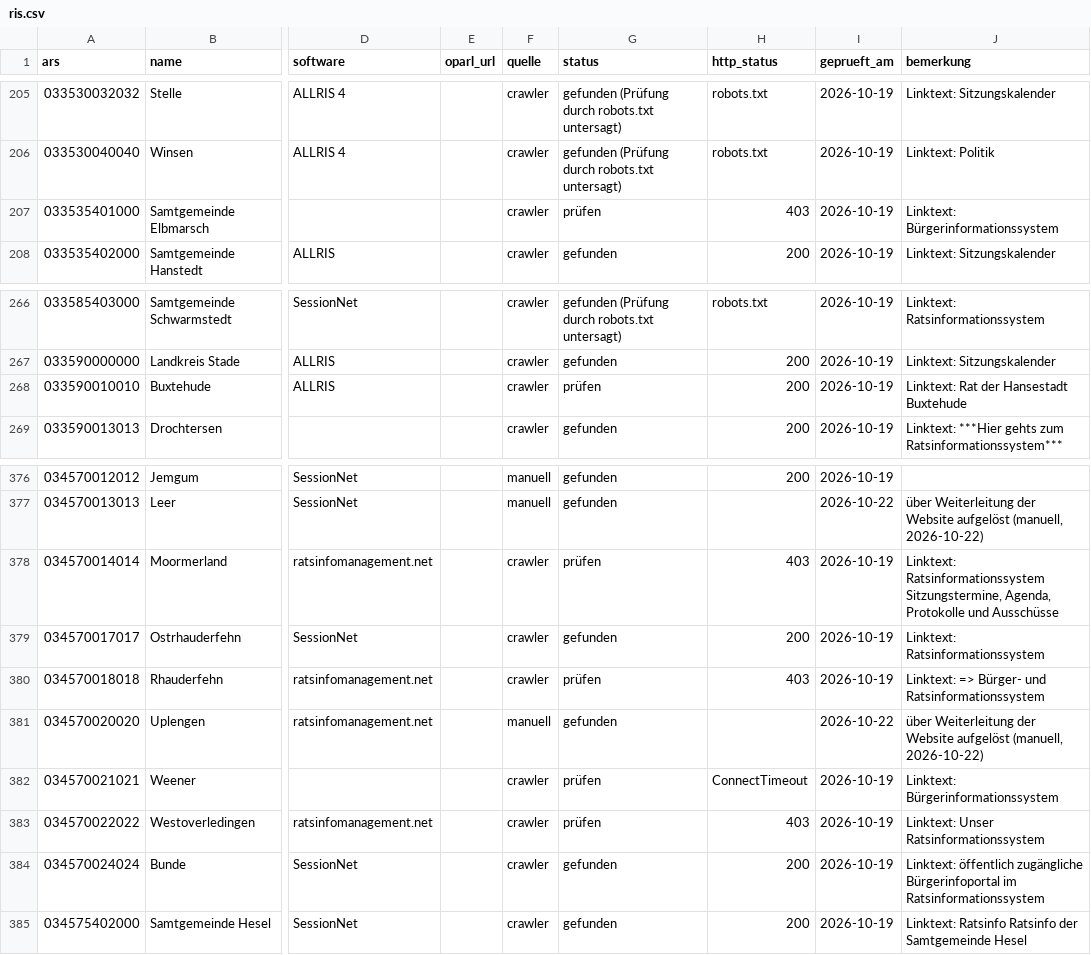
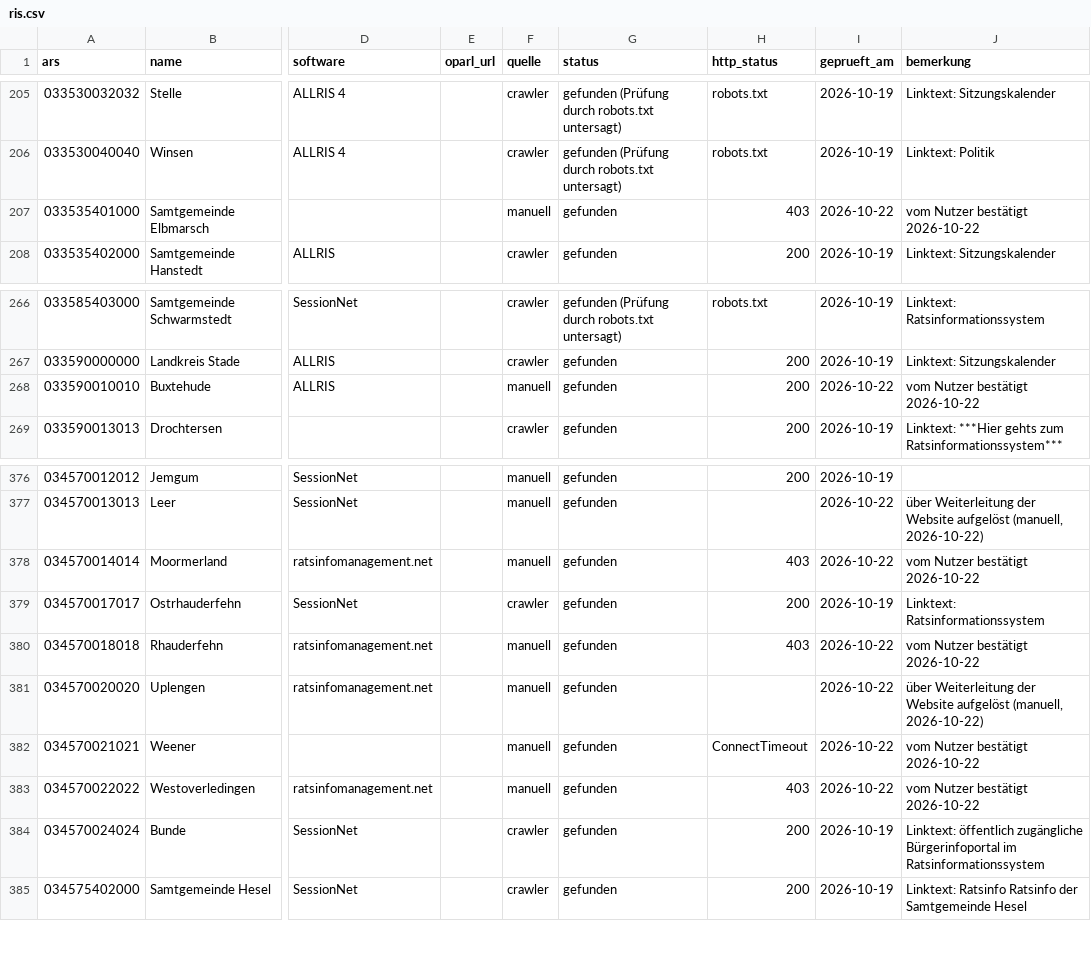
Before and after one commit to oleole712/ris-niedersachsen, a CSV file: data/ris.csv, drawn as a sheet; only a part is shown, gaps mark what is left out; the diff names each change by its address in the sheet, - before the commit and + after, or states it on an @@ line.

```diff
--- a/data/ris.csv
+++ b/data/ris.csv
-F207 (quelle): crawler
+F207 (quelle): manuell
-G207 (status): prüfen
+G207 (status): gefunden
-I207 (geprueft_am): 2026-10-19
+I207 (geprueft_am): 2026-10-22
-J207 (bemerkung): Linktext: Bürgerinformationssystem
+J207 (bemerkung): vom Nutzer bestätigt 2026-10-22
-F268 (quelle): crawler
+F268 (quelle): manuell
-G268 (status): prüfen
+G268 (status): gefunden
-I268 (geprueft_am): 2026-10-19
+I268 (geprueft_am): 2026-10-22
-J268 (bemerkung): Linktext: Rat der Hansestadt Buxtehude
+J268 (bemerkung): vom Nutzer bestätigt 2026-10-22
-F378 (quelle): crawler
+F378 (quelle): manuell
-G378 (status): prüfen
+G378 (status): gefunden
-I378 (geprueft_am): 2026-10-19
+I378 (geprueft_am): 2026-10-22
-J378 (bemerkung): Linktext: Ratsinformationssystem Sitzungstermine, Agenda, Protokolle und Ausschüsse
+J378 (bemerkung): vom Nutzer bestätigt 2026-10-22
-F380 (quelle): crawler
+F380 (quelle): manuell
-G380 (status): prüfen
+G380 (status): gefunden
-I380 (geprueft_am): 2026-10-19
+I380 (geprueft_am): 2026-10-22
-J380 (bemerkung): Linktext: => Bürger- und Ratsinformationssystem
+J380 (bemerkung): vom Nutzer bestätigt 2026-10-22
-F382:F383 (quelle): crawler
+F382:F383 (quelle): manuell
-G382:G383 (status): prüfen
+G382:G383 (status): gefunden
-I382:I383 (geprueft_am): 2026-10-19
+I382:I383 (geprueft_am): 2026-10-22
-J382 (bemerkung): Linktext: Bürgerinformationssystem
+J382 (bemerkung): vom Nutzer bestätigt 2026-10-22
-J383 (bemerkung): Linktext: Unser Ratsinformationssystem
+J383 (bemerkung): vom Nutzer bestätigt 2026-10-22
```
Also changed, not shown: data/ris-niedersachsen.csv, 2 other files.
